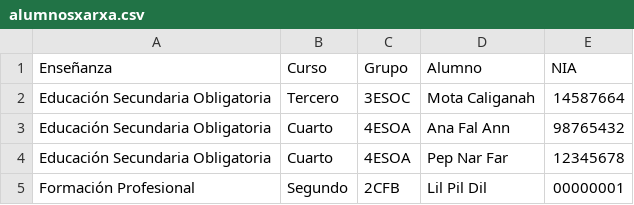
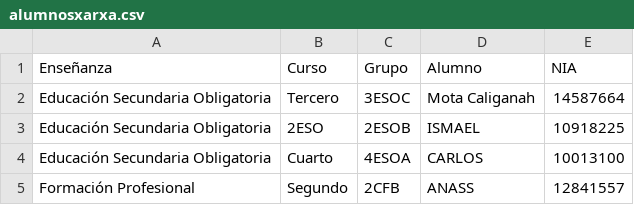
Before and after one commit to Rubenfms/Proyecto_Xarxa_Desktop, a CSV file: Proyecto_Xarxa_Desktop/data/alumnosxarxa.csv, drawn as a sheet; removed rows and columns are numbered as before the commit, all else as after; the diff names each change by its address in the sheet, - before the commit and + after, or states it on an @@ line.

```diff
--- a/Proyecto_Xarxa_Desktop/data/alumnosxarxa.csv
+++ b/Proyecto_Xarxa_Desktop/data/alumnosxarxa.csv
+row 3: Educación Secundaria Obligatoria | 2ESO | 2ESOB | ISMAEL | 10918225
-D4 (Alumno): Ana Fal Ann
+D4 (Alumno): CARLOS
-E4 (NIA): 98765432
+E4 (NIA): 10013100
-row 4: Educación Secundaria Obligatoria | Cuarto | 4ESOA | Pep Nar Far | 12345678
-D5 (Alumno): Lil Pil Dil
+D5 (Alumno): ANASS
-E5 (NIA): 00000001
+E5 (NIA): 12841557
```
Also changed, not shown: Proyecto_Xarxa_Desktop/data/todos.csv, 11 other files.
